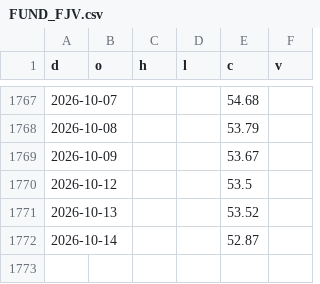
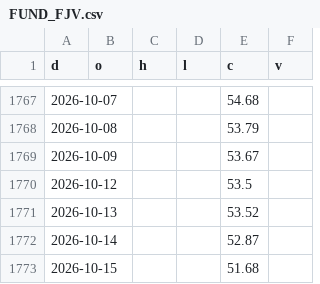
Before and after one commit to North7/morningbell, a CSV file: data/hist/FUND_FJV.csv, drawn as a sheet; only a part is shown, gaps mark what is left out; the diff names each change by its address in the sheet, - before the commit and + after, or states it on an @@ line.

```diff
--- a/data/hist/FUND_FJV.csv
+++ b/data/hist/FUND_FJV.csv
+row 1773: 2026-10-15 |  |  |  | 51.68
```
Also changed, not shown: 2 other files.
